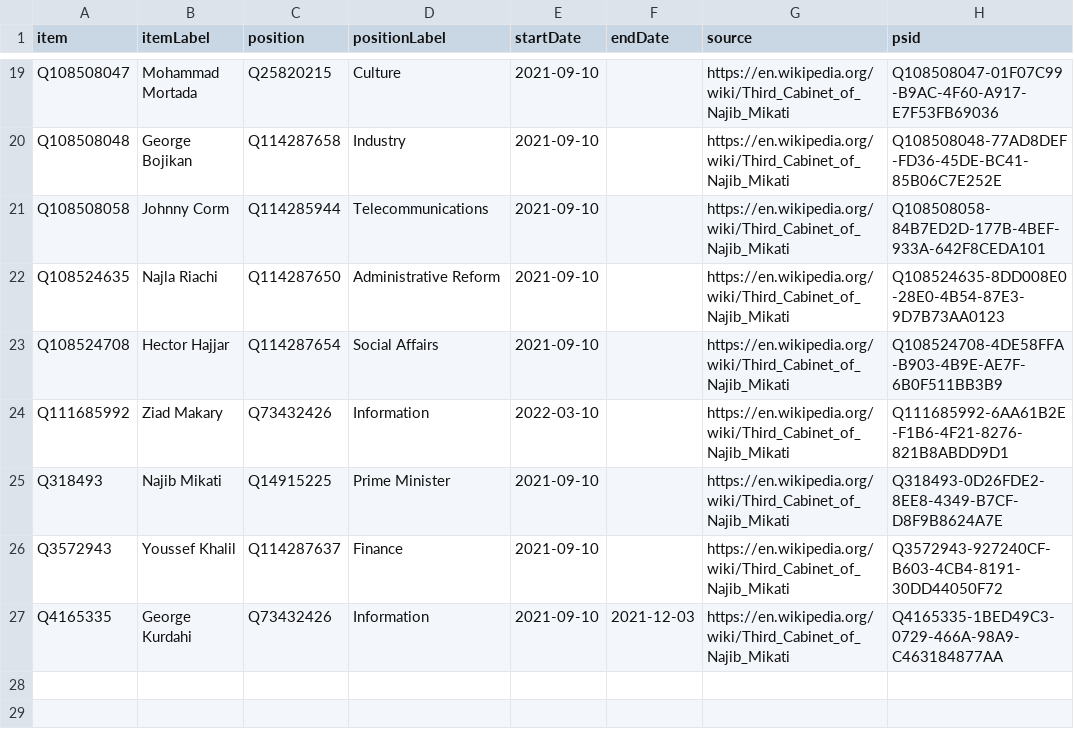
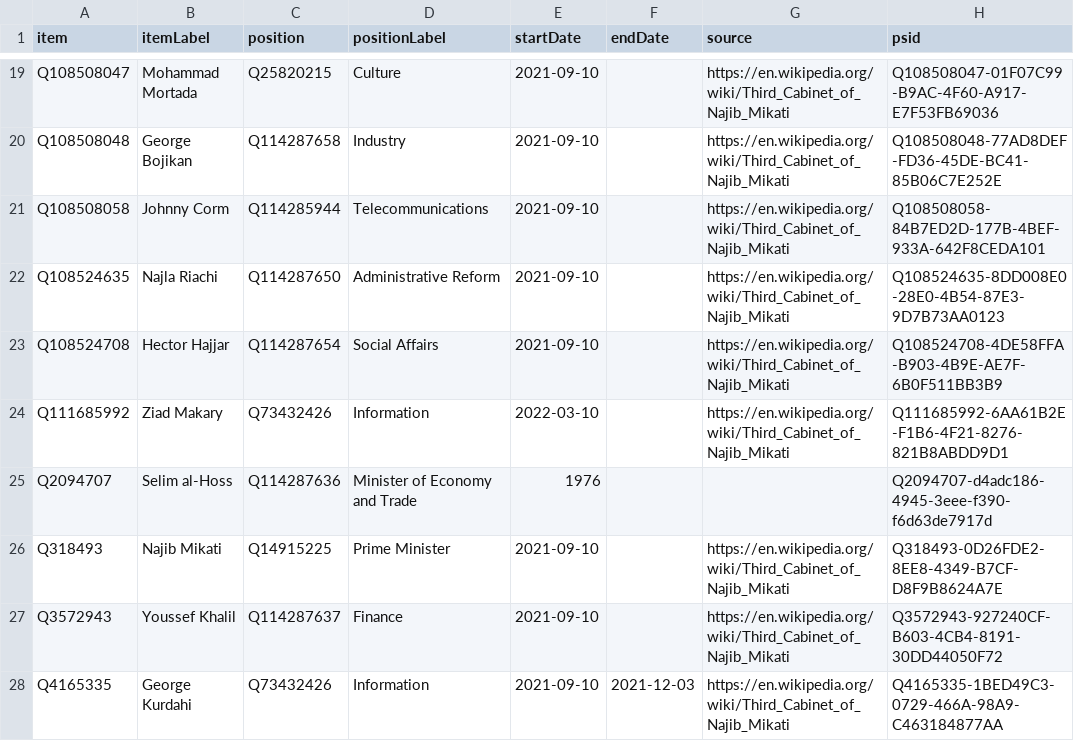
Before and after one commit to every-politician-scrapers/lebanon, a CSV file: sources/cabinet/2021-mikati-3/wikidata.csv, drawn as a sheet; only a part is shown, gaps mark what is left out.

Commit message:
Compare external sources to Wikidata

```diff
--- a/sources/cabinet/2021-mikati-3/wikidata.csv
+++ b/sources/cabinet/2021-mikati-3/wikidata.csv
@@ -24,2 +24,3 @@ Q108524708,Hector Hajjar,Q114287654,Social Affairs,2021-09-10,,https://en.wikipe
 Q111685992,Ziad Makary,Q73432426,Information,2022-03-10,,https://en.wikipedia.org/wiki/Third_Cabinet_of_Najib_Mikati,Q111685992-6AA61B2E-F1B6-4F21-8276-821B8ABDD9D1
+Q2094707,Selim al-Hoss,Q114287636,Minister of Economy and Trade,1976,,,Q2094707-d4adc186-4945-3eee-f390-f6d63de7917d
 Q318493,Najib Mikati,Q14915225,Prime Minister,2021-09-10,,https://en.wikipedia.org/wiki/Third_Cabinet_of_Najib_Mikati,Q318493-0D26FDE2-8EE8-4349-B7CF-D8F9B8624A7E
```
Also changed, not shown: 1 other file.
